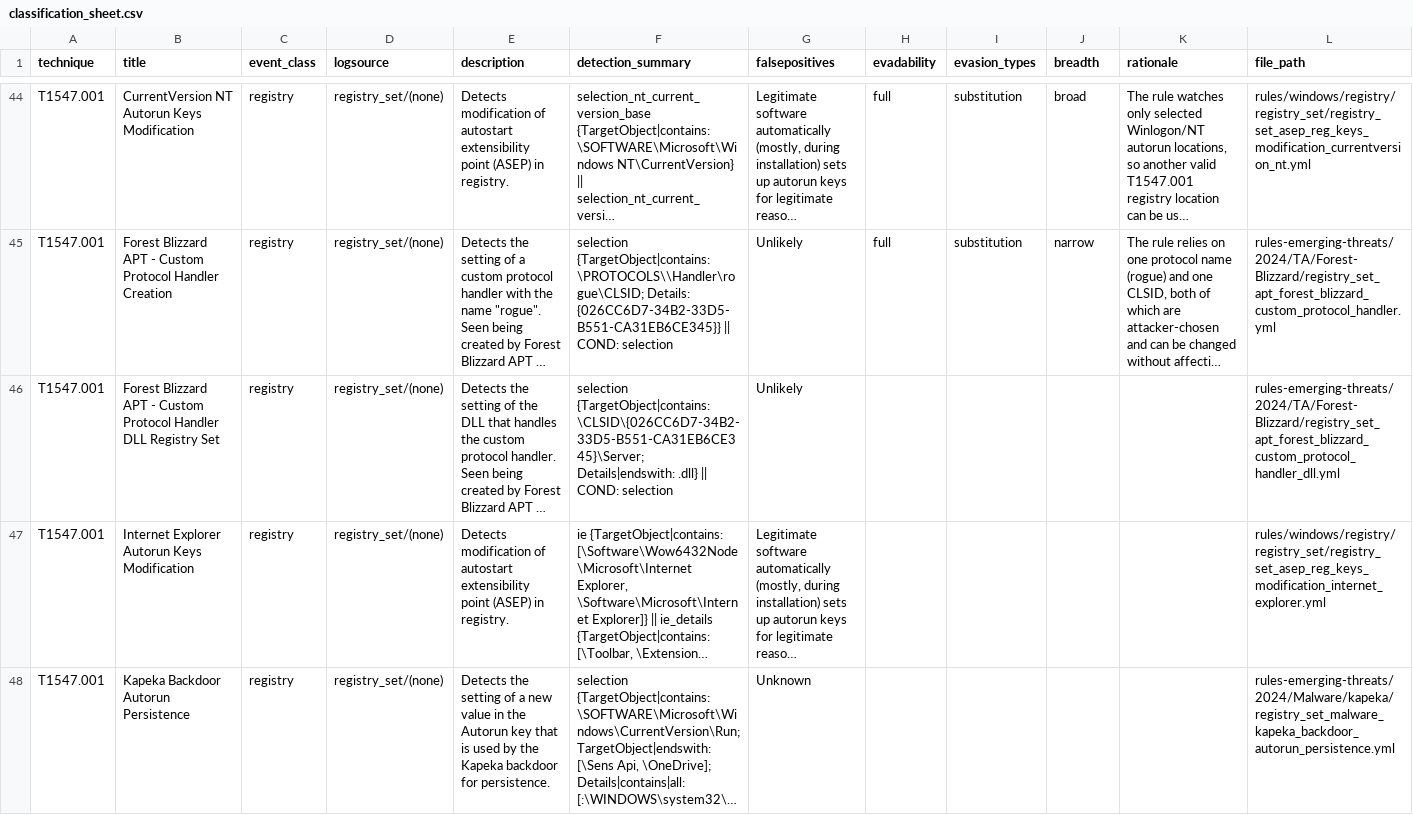
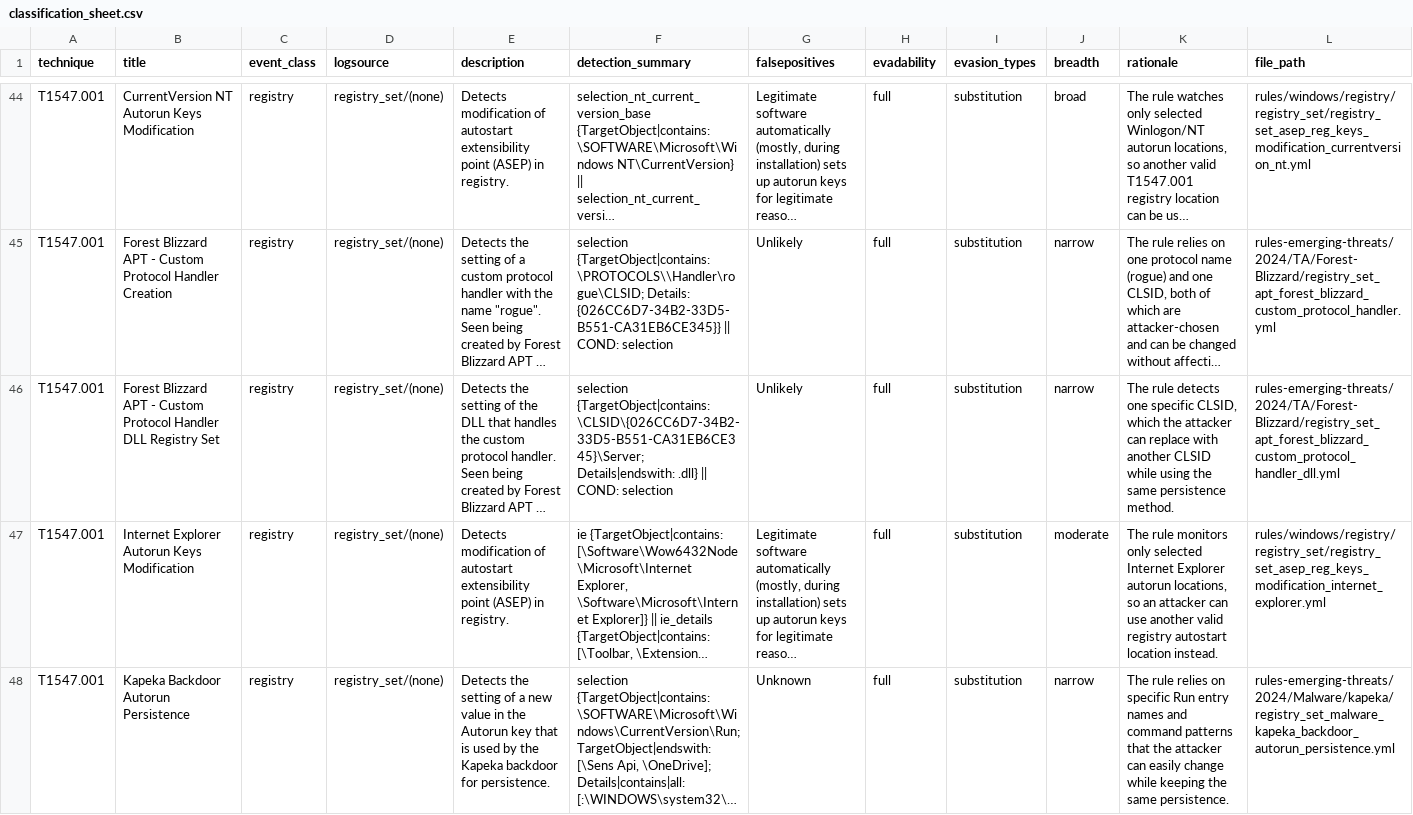
Before and after one commit to satyavardhan912/sigma-evasion-thesis, a CSV file: data/classification_sheet.csv, drawn as a sheet; only a part is shown, gaps mark what is left out; long unchanged cells end in …; the diff covers the shown part only; the diff names each change by its address in the sheet, - before the commit and + after, or states it on an @@ line.

Commit message:
Classify registry batch 2 (rules 10-19): evadability, evasion types, breadth

```diff
--- a/data/classification_sheet.csv
+++ b/data/classification_sheet.csv
-H46:H48 (evadability): (empty)
+H46:H48 (evadability): full
-I46:I48 (evasion_types): (empty)
+I46:I48 (evasion_types): substitution
-J46 (breadth): (empty)
+J46 (breadth): narrow
-K46 (rationale): (empty)
+K46 (rationale): The rule detects one specific CLSID, which the attacker can replace with another CLSID while using the same persistence method.
-J47 (breadth): (empty)
+J47 (breadth): moderate
-K47 (rationale): (empty)
+K47 (rationale): The rule monitors only selected Internet Explorer autorun locations, so an attacker can use another valid registry autostart location instead.
-J48 (breadth): (empty)
+J48 (breadth): narrow
-K48 (rationale): (empty)
+K48 (rationale): The rule relies on specific Run entry names and command patterns that the attacker can easily change while keeping the same persistence.
```
Also changed, not shown: 26 edited cells elsewhere in this file.
